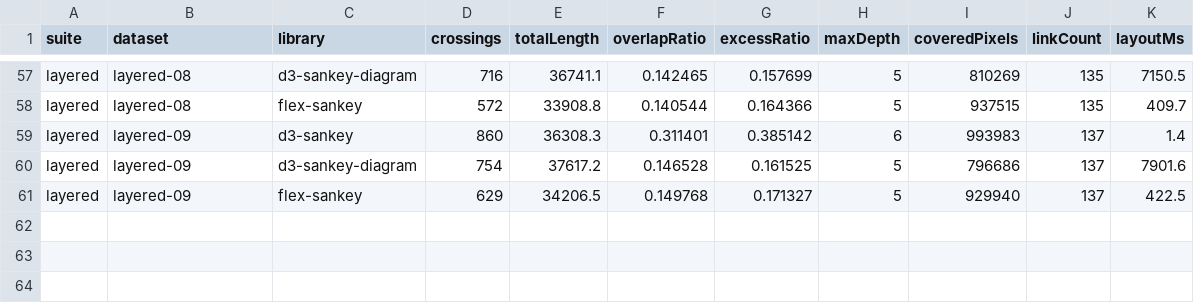
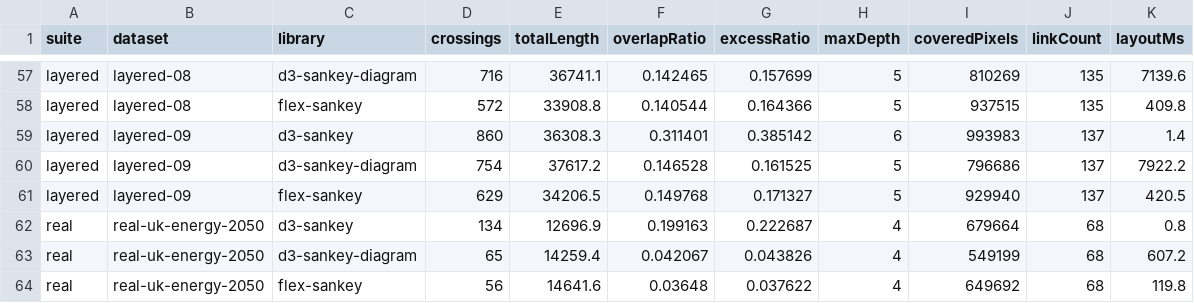
Before and after one commit to esperanc/flex-sankey, a CSV file: benchmarks/out/results.csv, drawn as a sheet; only a part is shown, gaps mark what is left out; the diff covers the shown part only; the diff names each change by its address in the sheet, - before the commit and + after, or states it on an @@ line.

Commit message:
Add a real-world benchmark dataset, and fix the bug it exposed
Reviewers asked for non-synthetic instances. The benchmark gains a third
suite holding one published dataset: a 2050 UK energy scenario from the
Department of Energy & Climate Change via Tom Counsell, taken unmodified
from the d3-sankey example that uses it. Choosing d3-sankey's own showcase
data removes any suggestion the comparison rests on data picked to suit
this library. Provenance is recorded alongside the file.

Loading it immediately broke sankeyAddDummies. Dummy keys were derived as
`source-target-N` with N searched only over 1..4, throwing
"dummy key heuristic exhausted" past that. A link spanning n layers needs
n-1 dummies, so no link could span more than five layers. Both synthetic
suites cap spans at three, so the benchmark had never reached the limit;
the real dataset has a link spanning six and hit it at once. The cap was
pointless — the search is bounded by the node map being finite — so it is
gone. This was a real limitation of the library, and no synthetic test
would have found it.

On the new dataset flex-sankey draws 56 crossings against 65 and 134, and
3.65% overlap against 4.21% and 19.92%. It is also the only suite where the
overlap win is outright rather than a tie, and it draws the longest total
link length of the three; findings.md records both.

Also adds compare-figure.js, which draws one dataset as rendered by all
three libraries from the same geometry the metrics measure, so the figure
shows what was counted.

```diff
--- a/benchmarks/out/results.csv
+++ b/benchmarks/out/results.csv
-K57 (layoutMs): 7150.5
+K57 (layoutMs): 7139.6
-K58 (layoutMs): 409.7
+K58 (layoutMs): 409.8
-K60 (layoutMs): 7901.6
+K60 (layoutMs): 7922.2
-K61 (layoutMs): 422.5
+K61 (layoutMs): 420.5
+row 62: real | real-uk-energy-2050 | d3-sankey | 134 | 12696.9 | 0.199163 | 0.222687 | 4 | 679664 | 68 | 0.8
+row 63: real | real-uk-energy-2050 | d3-sankey-diagram | 65 | 14259.4 | 0.042067 | 0.043826 | 4 | 549199 | 68 | 607.2
+row 64: real | real-uk-energy-2050 | flex-sankey | 56 | 14641.6 | 0.03648 | 0.037622 | 4 | 649692 | 68 | 119.8
```
Also changed, not shown: 49 edited cells elsewhere in this file, benchmarks/out/paper-energy.csv, benchmarks/out/paper-layered.csv, 18 other files.
